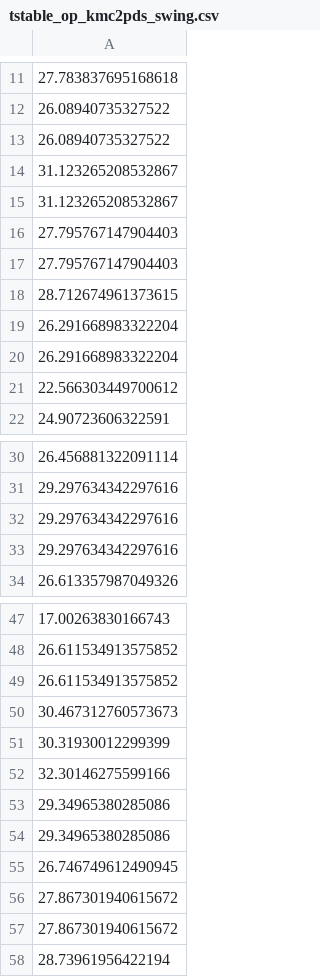
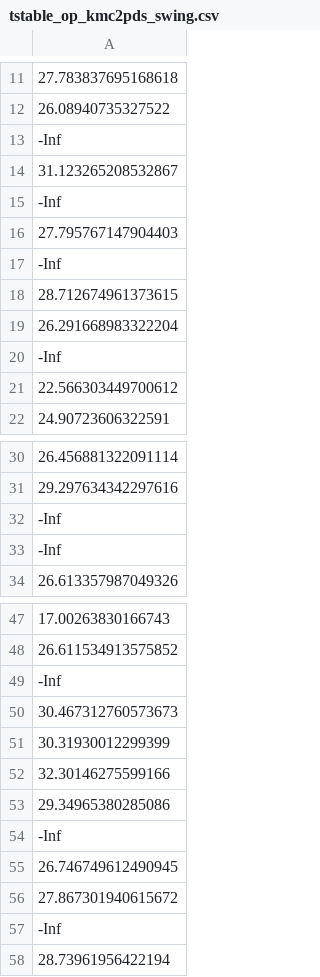
Before and after one commit to jacob-roth/PowerDynamics.jl, a CSV file: VALIDATION/data/tstable_op_kmc2pds_swing.csv, drawn as a sheet; only a part is shown, gaps mark what is left out; the diff covers the shown part only.

```diff
--- a/VALIDATION/data/tstable_op_kmc2pds_swing.csv
+++ b/VALIDATION/data/tstable_op_kmc2pds_swing.csv
@@ -12,10 +12,10 @@
 26.08940735327522
-26.08940735327522
+-Inf
 31.123265208532867
-31.123265208532867
+-Inf
 27.795767147904403
-27.795767147904403
+-Inf
 28.712674961373615
 26.291668983322204
-26.291668983322204
+-Inf
 22.566303449700612
@@ -31,4 +31,4 @@
 29.297634342297616
-29.297634342297616
-29.297634342297616
+-Inf
+-Inf
 26.613357987049326
@@ -48,3 +48,3 @@
 26.611534913575852
-26.611534913575852
+-Inf
 30.467312760573673
@@ -53,6 +53,6 @@
 29.34965380285086
-29.34965380285086
+-Inf
 26.746749612490945
 27.867301940615672
-27.867301940615672
+-Inf
 28.73961956422194
```
Also changed, not shown: 2 added rows and 2 removed rows elsewhere in this file, VALIDATION/data/op_stability_kmc2kmc_swing.csv, VALIDATION/data/op_stability_kmc2pd_swing.csv, 2 other files.
